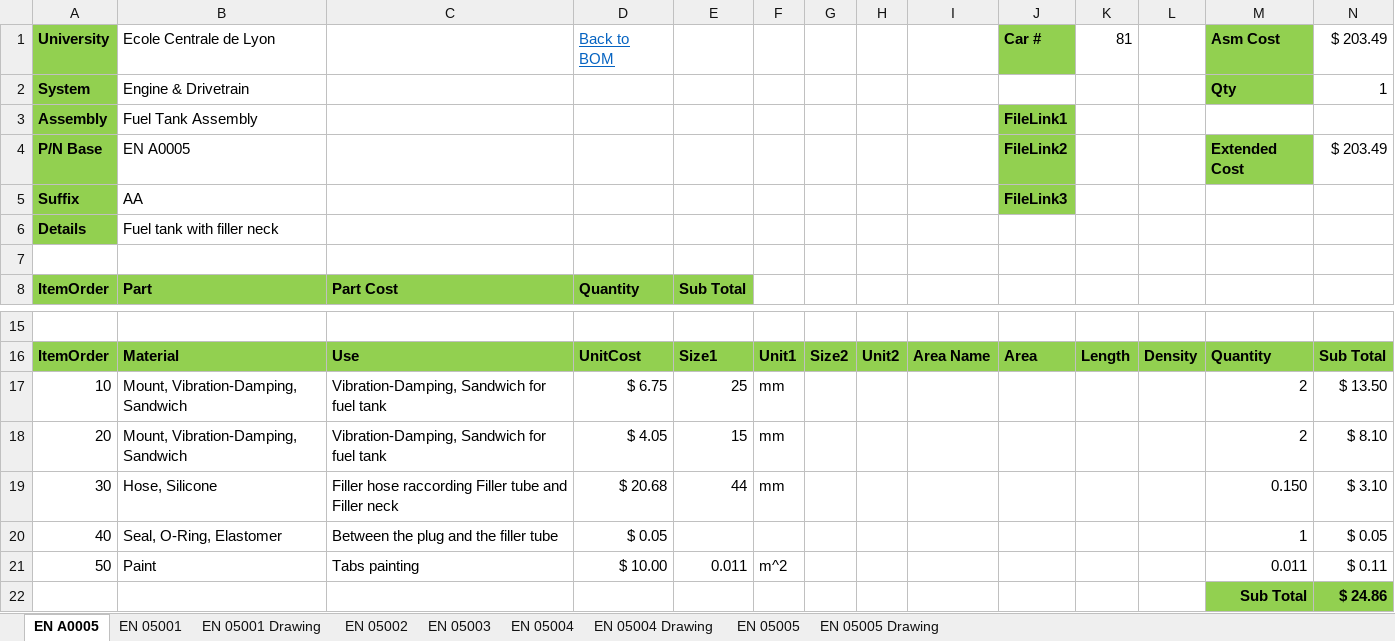
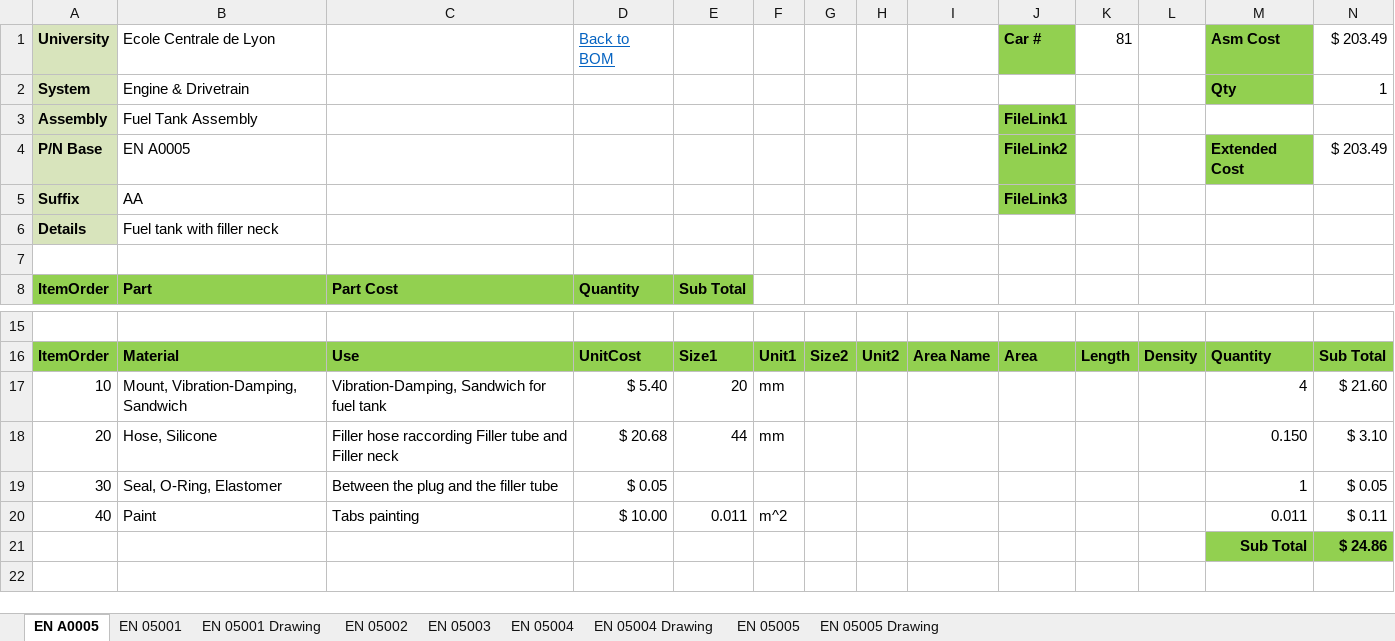
Before and after one commit to epsa-team/Vulcanix-v1.0, an Excel workbook: EN - Engine & Powertrain/Cost/EN_A0500.xlsx, sheet EN A0005, drawn as a sheet; only a part is shown, gaps mark what is left out; the shorter side is filled out with more unchanged rows; values as stored, in another font and other column widths than the file's, no borders; removed rows and columns are numbered as before the commit, all else as after; the diff names each change by its address in the sheet, - before the commit and + after, or states it on an @@ line.

```diff
--- a/EN - Engine & Powertrain/Cost/EN_A0500.xlsx (sheet EN A0005)
+++ b/EN - Engine & Powertrain/Cost/EN_A0500.xlsx (sheet EN A0005)
-A1:A6 fill: #92D050
+A1:A6 fill: #D8E4BC
-D17 (Back to BOM): $ 6.75
+D17 (Back to BOM): $ 5.40
-E17: 25
+E17: 20
-M17 (Asm Cost): 2
+M17 (Asm Cost): 4
-N17 ($ 203.49): $ 13.50
+N17 ($ 203.49): $ 21.60
-row 18: 20 | Mount, Vibration-Damping, Sandwich | Vibration-Damping, Sandwich for fuel tank | $ 4.05 | 15 | mm |  |  |  |  |  |  | 2 | $ 8.10
-A18 (University): 30
+A18 (University): 20
-A19 (University): 40
+A19 (University): 30
-A20 (University): 50
+A20 (University): 40
```
Also changed, not shown: sheet EN 05003, sheet EN 05001, sheet EN 05004, sheet EN 05002, formulas that keep their value, EN - Engine & Powertrain/Cost/EN_A0100.xlsx, 1 other file.
